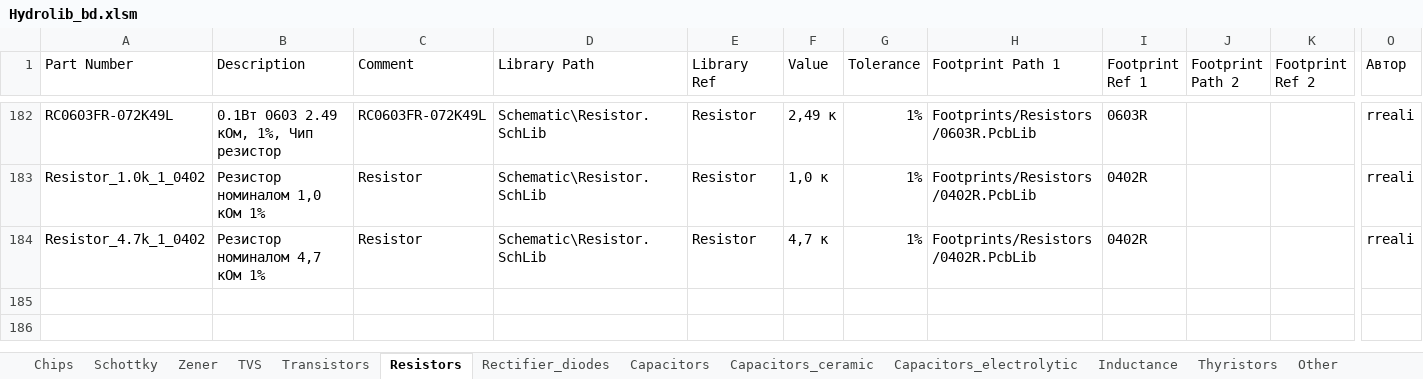
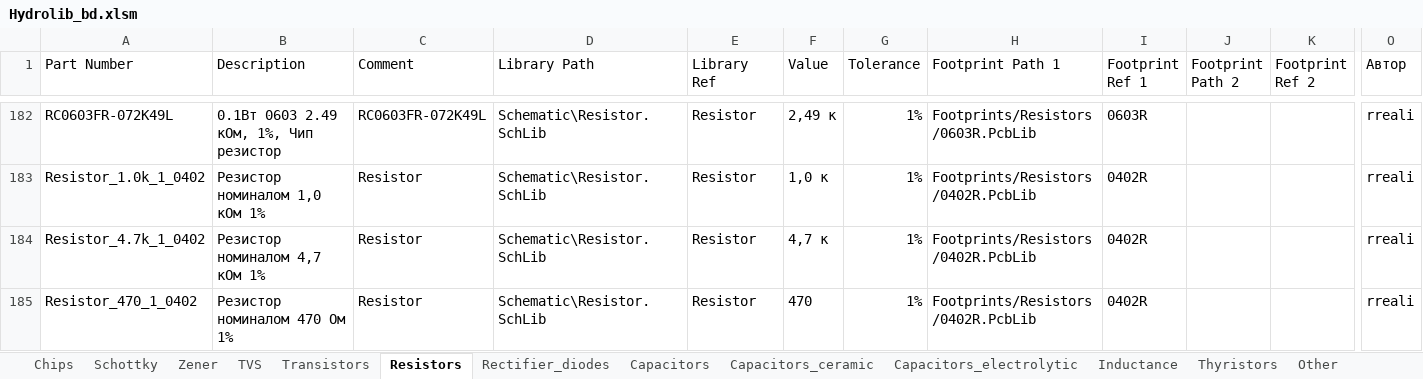
Before and after one commit to hydronautics-team/Hydrolib, an Excel workbook: Database/Hydrolib_bd.xlsm, sheet Resistors, drawn as a sheet; only a part is shown, gaps mark what is left out; values as stored, in another font and other column widths than the file's, no borders; table styles not drawn; rows hold the shown columns only; the diff names each change by its address in the sheet, - before the commit and + after, or states it on an @@ line.

```diff
--- a/Database/Hydrolib_bd.xlsm (sheet Resistors)
+++ b/Database/Hydrolib_bd.xlsm (sheet Resistors)
+row 185: Resistor_470_1_0402 | Резистор номиналом 470 Ом 1% | Resistor | Schematic\Resistor.SchLib | Resistor | 470 | 1% | Footprints/Resistors/0402R.PcbLib | 0402R |  |  | rreali
```
Also changed, not shown: sheet Inductance, sheet Connectors, sheet Chips, 13 other files.
